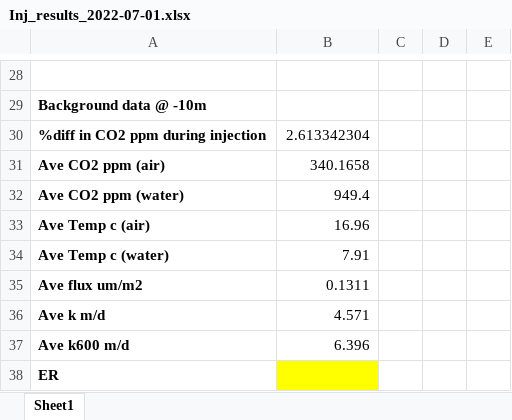
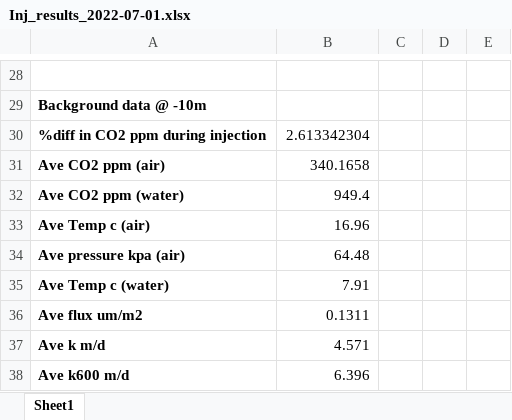
Before and after one commit to carbonshed/Ecuador2022, an Excel workbook: Injections/Injections_Results/Inj_results_2022-07-01.xlsx, sheet Sheet1, drawn as a sheet; only a part is shown, gaps mark what is left out; the shorter side is filled out with more unchanged rows; values as stored, in another font and other column widths than the file's, no borders; the diff names each change by its address in the sheet, - before the commit and + after, or states it on an @@ line.

```diff
--- a/Injections/Injections_Results/Inj_results_2022-07-01.xlsx (sheet Sheet1)
+++ b/Injections/Injections_Results/Inj_results_2022-07-01.xlsx (sheet Sheet1)
+row 34: Ave pressure kpa (air) | 64.48
```
Also changed, not shown: Injections/Injections_Results/Inj_results_2022-06-06.xlsx, Injections/Injections_Results/Inj_results_2022-06-20.xlsx, 5 other files.
